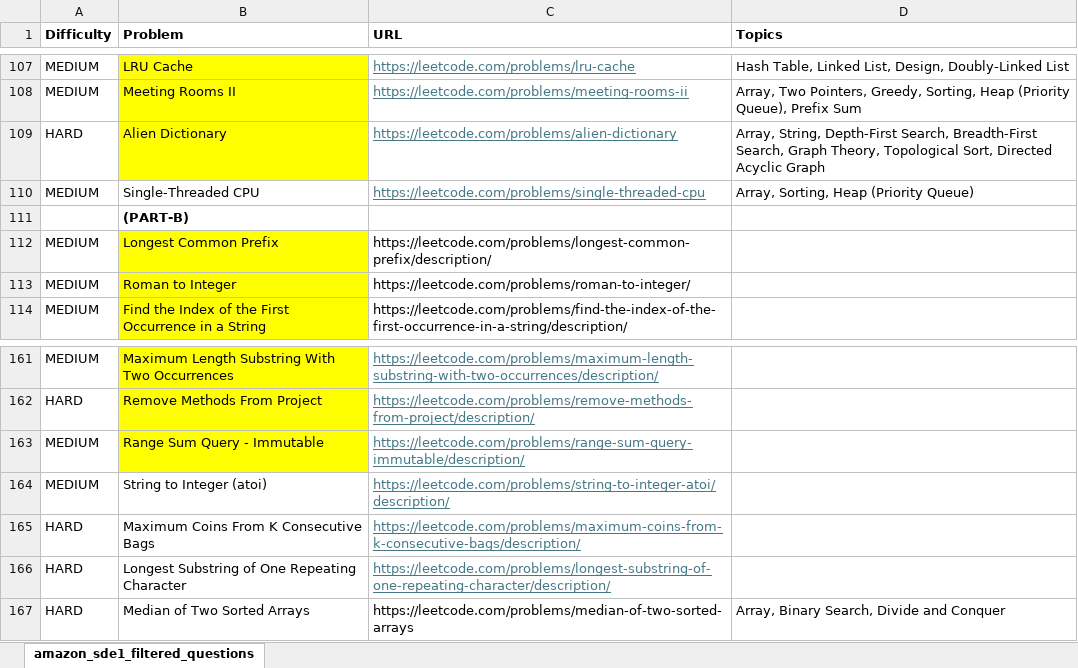
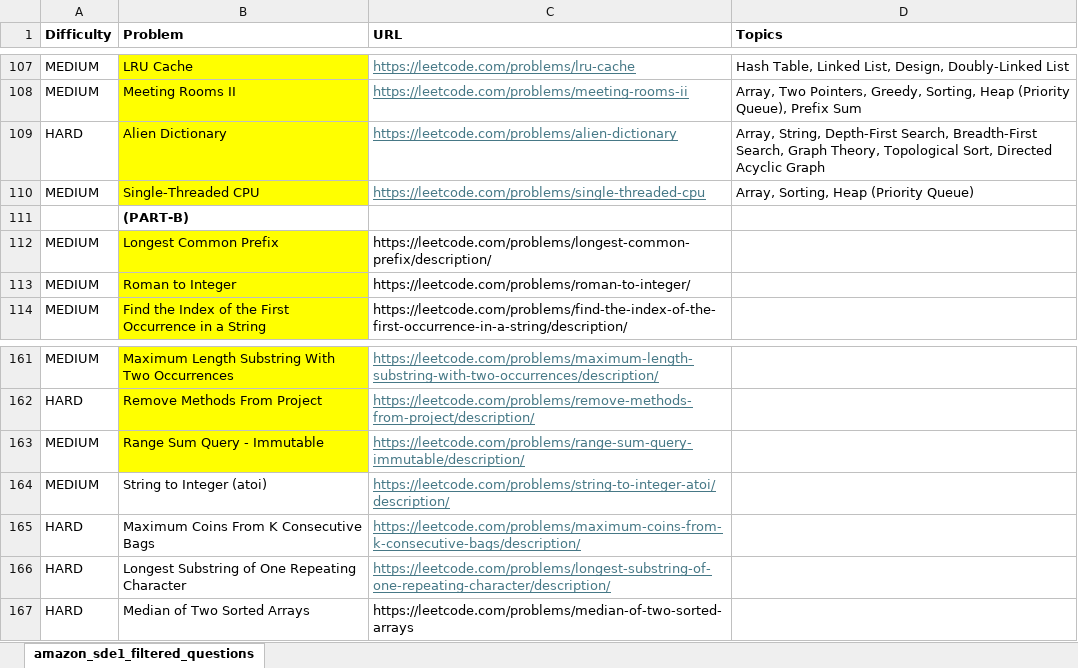
Before and after one commit to rohitpidishetty/LeetCodeSolutions, an Excel workbook: AmazonRecentInterviewQuestions/amazon_sde1_filtered_questions.xlsx, sheet amazon_sde1_filtered_questions, drawn as a sheet; only a part is shown, gaps mark what is left out; values as stored, in another font and other column widths than the file's, no borders; the diff names each change by its address in the sheet, - before the commit and + after, or states it on an @@ line.

```diff
--- a/AmazonRecentInterviewQuestions/amazon_sde1_filtered_questions.xlsx (sheet amazon_sde1_filtered_questions)
+++ b/AmazonRecentInterviewQuestions/amazon_sde1_filtered_questions.xlsx (sheet amazon_sde1_filtered_questions)
-B110 fill: none
+B110 fill: #FFFF00
-D167 (Topics): Array, Binary Search, Divide and Conquer
+D167 (Topics): (empty)
```
Also changed, not shown: 22 other files.
